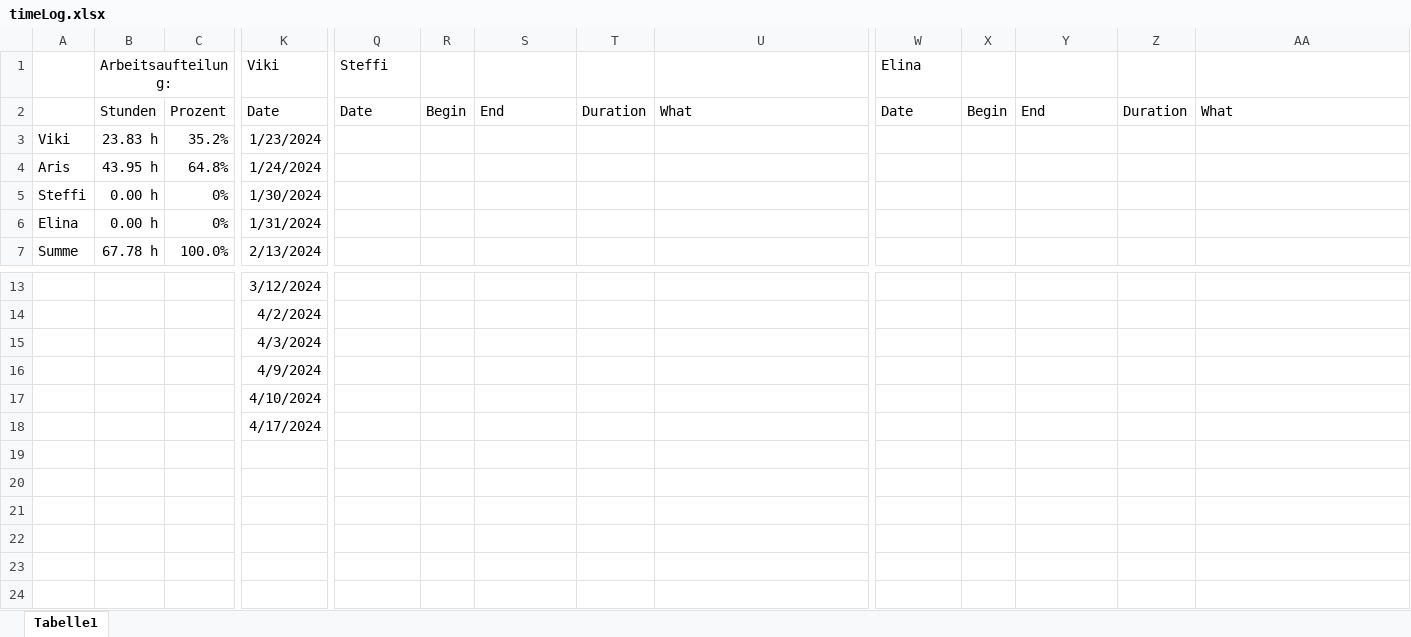
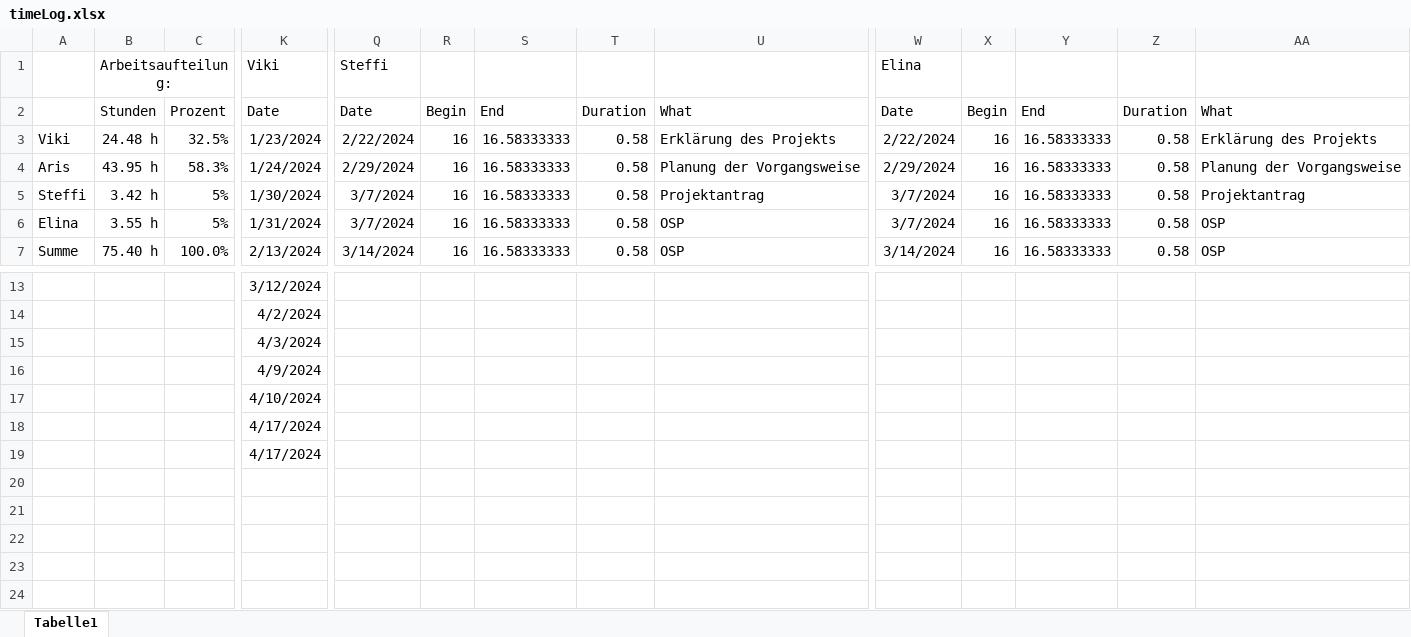
Before and after one commit to ArisBaur/the-ol-switcheroo, an Excel workbook: Buerokratie/PM/timeLog.xlsx, sheet Tabelle1, drawn as a sheet; only a part is shown, gaps mark what is left out; values as stored, in another font and other column widths than the file's, no borders; charts and pictures not drawn; the diff covers the shown part only; the diff names each change by its address in the sheet, - before the commit and + after, or states it on an @@ line.

Commit message:
OSP & timelog

```diff
--- a/Buerokratie/PM/timeLog.xlsx (sheet Tabelle1)
+++ b/Buerokratie/PM/timeLog.xlsx (sheet Tabelle1)
-B3: 23.83 h
+B3: 24.48 h
-C3: 35.2%
+C3: 32.5%
-Q3: (empty)
+Q3: 2/22/2024
-R3:R7: (empty)
+R3:R7: 16
-S3:S7: (empty)
+S3:S7: 16.58333333
-T3:T7: (empty)
+T3:T7: 0.58
-U3: (empty)
+U3: Erklärung des Projekts
-W3: (empty)
+W3: 2/22/2024
-X3:X7: (empty)
+X3:X7: 16
-Y3:Y7: (empty)
+Y3:Y7: 16.58333333
-Z3:Z7: (empty)
+Z3:Z7: 0.58
-AA3: (empty)
+AA3: Erklärung des Projekts
-C4: 64.8%
+C4: 58.3%
-Q4: (empty)
+Q4: 2/29/2024
-U4: (empty)
+U4: Planung der Vorgangsweise
-W4: (empty)
+W4: 2/29/2024
-AA4: (empty)
+AA4: Planung der Vorgangsweise
-B5: 0.00 h
+B5: 3.42 h
-C5:C6: 0%
+C5:C6: 5%
-Q5:Q6: (empty)
+Q5:Q6: 3/7/2024
-U5: (empty)
+U5: Projektantrag
-W5:W6: (empty)
+W5:W6: 3/7/2024
-AA5: (empty)
+AA5: Projektantrag
-B6: 0.00 h
+B6: 3.55 h
-U6:U7: (empty)
+U6:U7: OSP
-AA6:AA7: (empty)
+AA6:AA7: OSP
-B7: 67.78 h
+B7: 75.40 h
-Q7: (empty)
+Q7: 3/14/2024
-W7: (empty)
+W7: 3/14/2024
-K19: (empty)
+K19: 4/17/2024
```
Also changed, not shown: 14 edited cells elsewhere in this sheet, charts or pictures.
